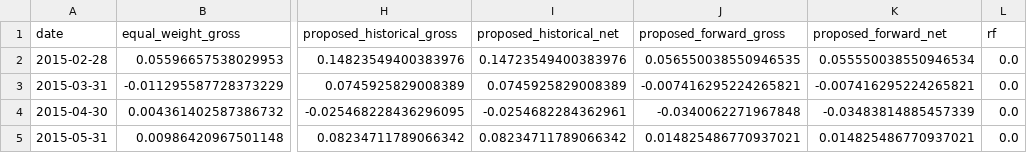
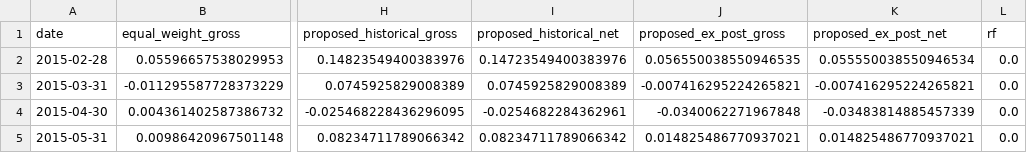
Before and after one commit to Minhwang0106/Portfolio_Optimization, a CSV file: Data/Result/raw_backtest/monthly_returns.csv, drawn as a sheet; only a part is shown, gaps mark what is left out; the diff names each change by its address in the sheet, - before the commit and + after, or states it on an @@ line.

```diff
--- a/Data/Result/raw_backtest/monthly_returns.csv
+++ b/Data/Result/raw_backtest/monthly_returns.csv
-J1: proposed_forward_gross
+J1: proposed_ex_post_gross
-K1: proposed_forward_net
+K1: proposed_ex_post_net
```
Also changed, not shown: Data/Result/processed_backtest/table1_performance.csv, Data/Result/processed_backtest/table2_inference.csv, 15 other files.
